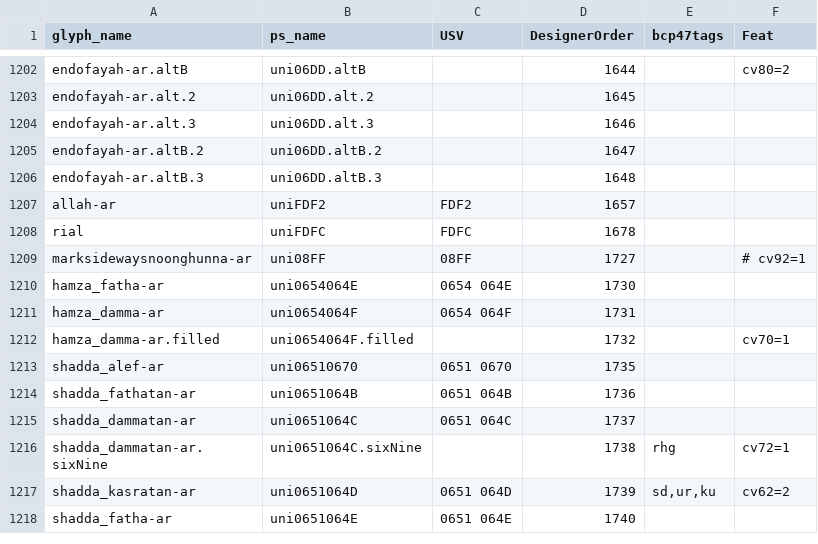
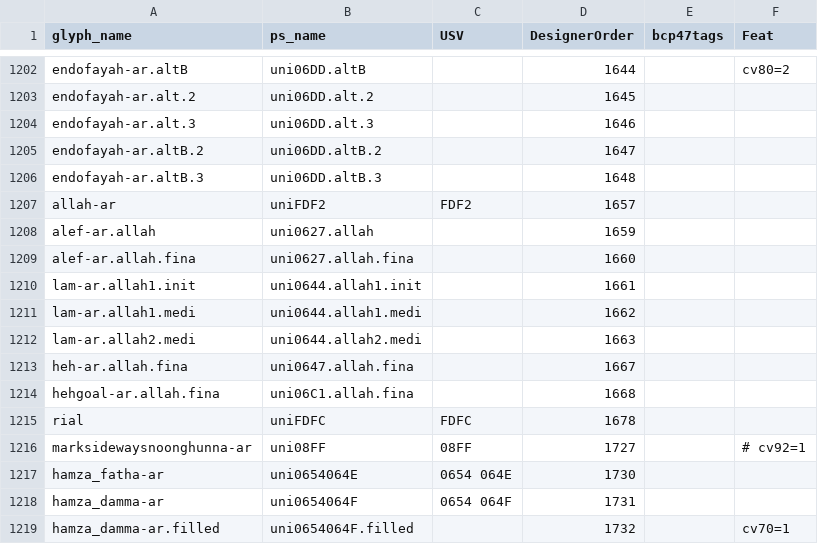
Before and after one commit to silnrsi/font-lateef, a CSV file: source/glyph_data.csv, drawn as a sheet; only a part is shown, gaps mark what is left out; the shorter side is filled out with more unchanged rows.

Commit message:
Update glyph_data.csv for Allah rules. [nobuild]

```diff
--- a/source/glyph_data.csv
+++ b/source/glyph_data.csv
@@ -1207,2 +1207,9 @@ endofayah-ar.altB.3,uni06DD.altB.3,,1648,,
 allah-ar,uniFDF2,FDF2,1657,,
+alef-ar.allah,uni0627.allah,,1659,,
+alef-ar.allah.fina,uni0627.allah.fina,,1660,,
+lam-ar.allah1.init,uni0644.allah1.init,,1661,,
+lam-ar.allah1.medi,uni0644.allah1.medi,,1662,,
+lam-ar.allah2.medi,uni0644.allah2.medi,,1663,,
+heh-ar.allah.fina,uni0647.allah.fina,,1667,,
+hehgoal-ar.allah.fina,uni06C1.allah.fina,,1668,,
 rial,uniFDFC,FDFC,1678,,
```
